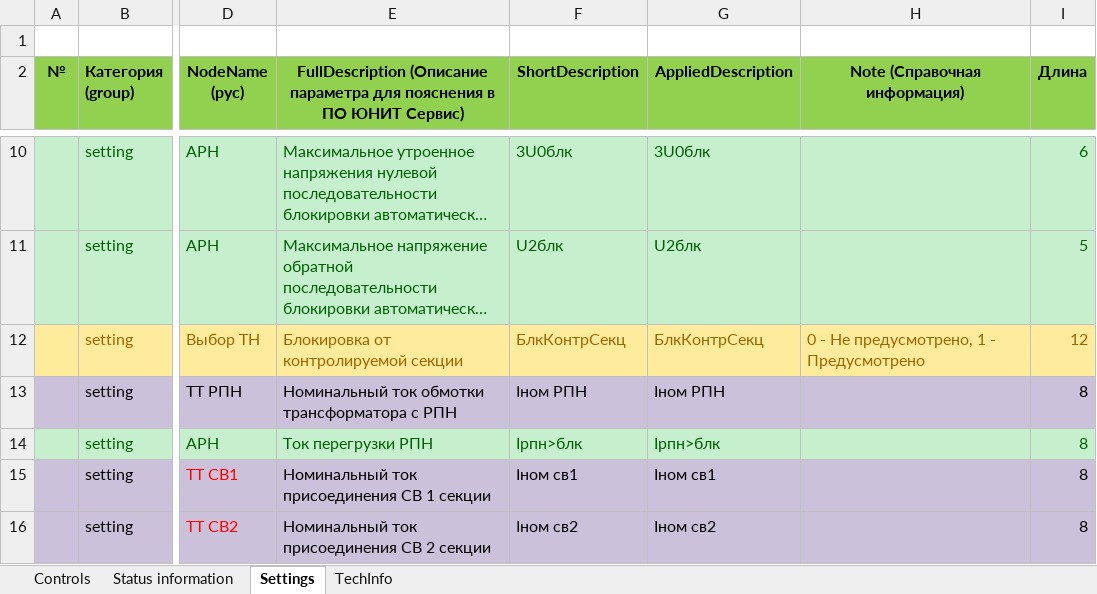
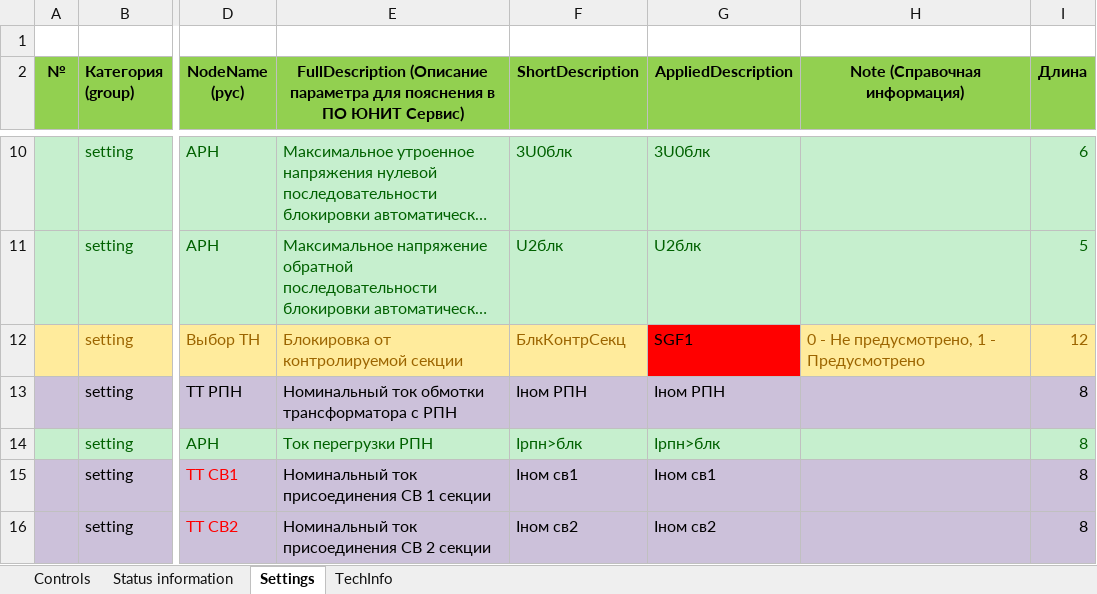
Before and after one commit to greglu1976/uniomni, an Excel workbook: db/funcs/_TTCC3.xlsx, sheet Settings, drawn as a sheet; only a part is shown, gaps mark what is left out; long unchanged cells end in …; values as stored, in another font and other column widths than the file's, no borders; the diff names each change by its address in the sheet, - before the commit and + after, or states it on an @@ line.

```diff
--- a/db/funcs/_TTCC3.xlsx (sheet Settings)
+++ b/db/funcs/_TTCC3.xlsx (sheet Settings)
-G12 (AppliedDescription): БлкКонтрСекц
+G12 (AppliedDescription): SGF1
@@ G12 fill: #FFEB9C → #FF0000, text colour: #9C6500 → black @@
```
Also changed, not shown: db/funcs/_TTCC.xlsx, db/funcs/_TTCC2.xlsx, 2 other files.
